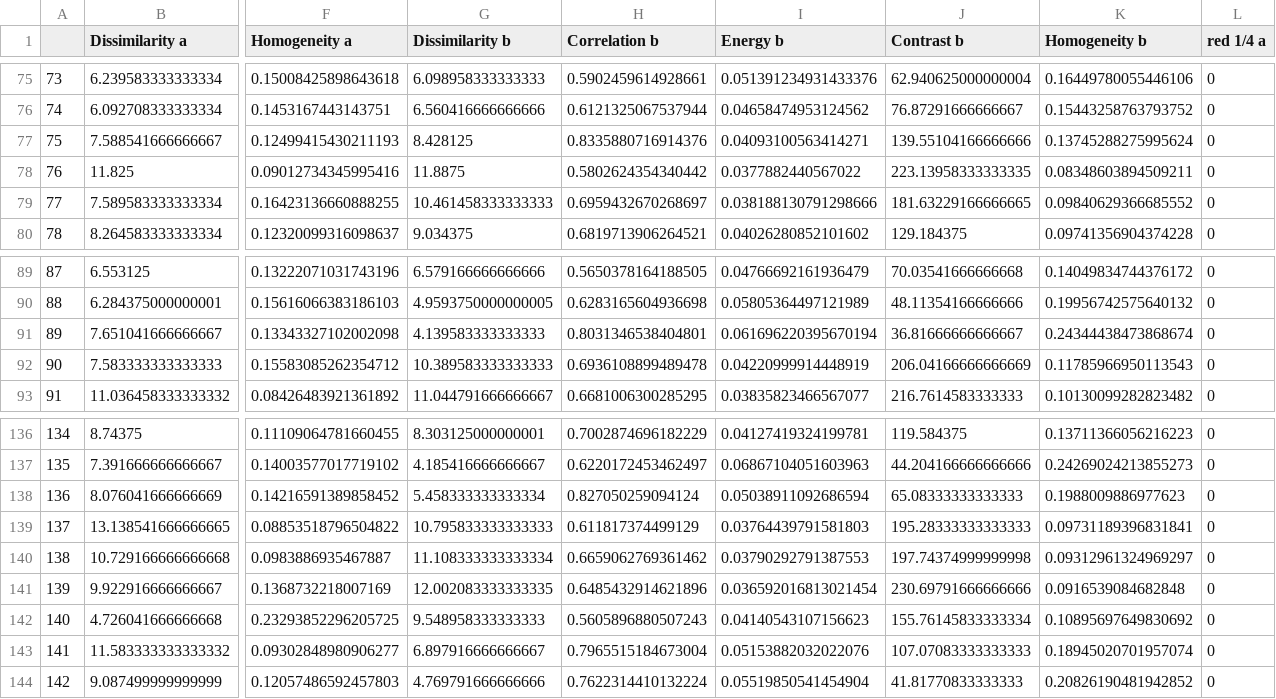
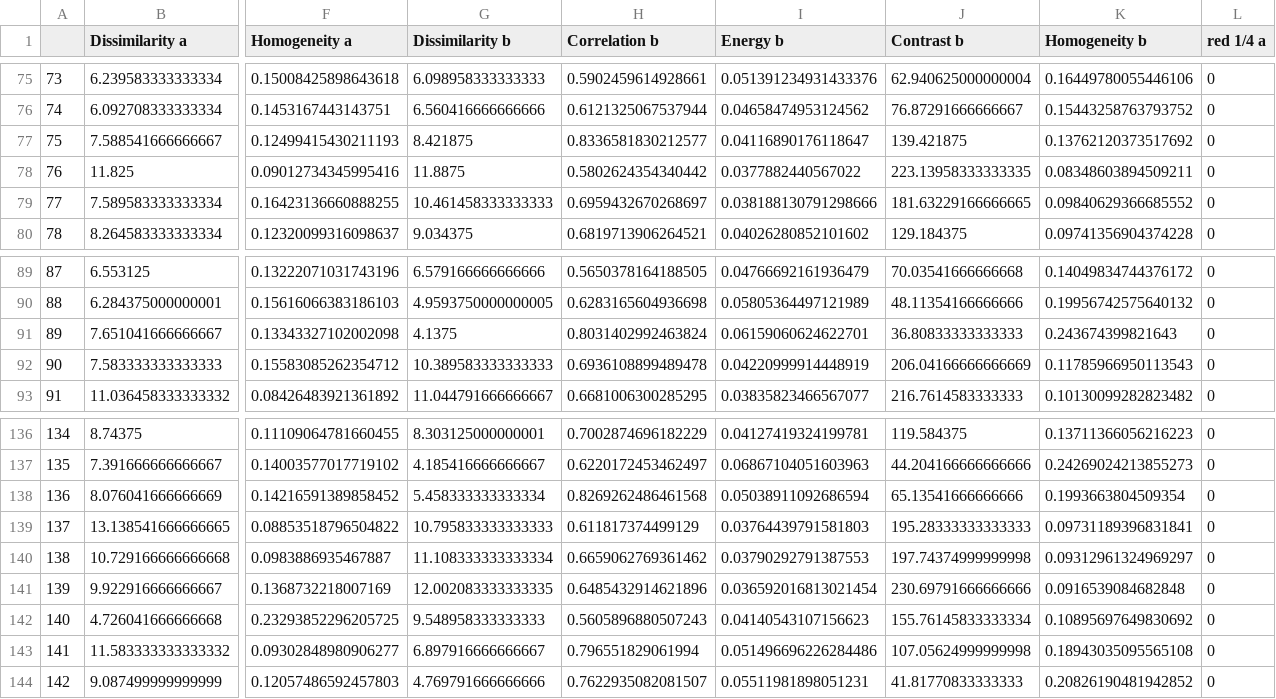
Before and after one commit to GalakVince/dermoscopic_symmetry, a CSV file: dermoscopic_symmetry/data/patchesDataSet/FeaturesForPreds.csv, drawn as a sheet; only a part is shown, gaps mark what is left out; the diff covers the shown part only; the diff names each change by its address in the sheet, - before the commit and + after, or states it on an @@ line.

```diff
--- a/dermoscopic_symmetry/data/patchesDataSet/FeaturesForPreds.csv
+++ b/dermoscopic_symmetry/data/patchesDataSet/FeaturesForPreds.csv
-G77 (Dissimilarity b): 8.428125
+G77 (Dissimilarity b): 8.421875
-H77 (Correlation b): 0.8335880716914376
+H77 (Correlation b): 0.8336581830212577
-I77 (Energy b): 0.04093100563414271
+I77 (Energy b): 0.04116890176118647
-J77 (Contrast b): 139.55104166666666
+J77 (Contrast b): 139.421875
-K77 (Homogeneity b): 0.13745288275995624
+K77 (Homogeneity b): 0.13762120373517692
-G91 (Dissimilarity b): 4.139583333333333
+G91 (Dissimilarity b): 4.1375
-H91 (Correlation b): 0.8031346538404801
+H91 (Correlation b): 0.8031402992463824
-I91 (Energy b): 0.061696220395670194
+I91 (Energy b): 0.06159060624622701
-J91 (Contrast b): 36.81666666666667
+J91 (Contrast b): 36.80833333333333
-K91 (Homogeneity b): 0.24344438473868674
+K91 (Homogeneity b): 0.243674399821643
-H138 (Correlation b): 0.827050259094124
+H138 (Correlation b): 0.8269262486461568
-J138 (Contrast b): 65.08333333333333
+J138 (Contrast b): 65.13541666666666
-K138 (Homogeneity b): 0.1988009886977623
+K138 (Homogeneity b): 0.1993663804509354
-H143 (Correlation b): 0.7965515184673004
+H143 (Correlation b): 0.796551829061994
-I143 (Energy b): 0.05153882032022076
+I143 (Energy b): 0.051496696226284486
-J143 (Contrast b): 107.07083333333333
+J143 (Contrast b): 107.05624999999998
-K143 (Homogeneity b): 0.18945020701957074
+K143 (Homogeneity b): 0.18943035095565108
-H144 (Correlation b): 0.7622314410132224
+H144 (Correlation b): 0.7622935082081507
-I144 (Energy b): 0.05519850541454904
+I144 (Energy b): 0.05511981898051231
```
Also changed, not shown: 32 edited cells elsewhere in this file, 2 other files.
